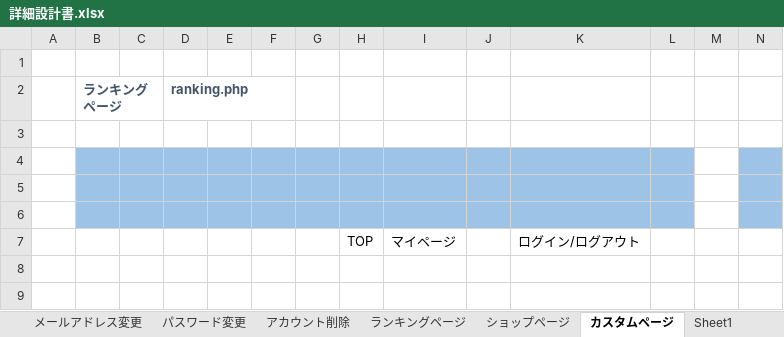
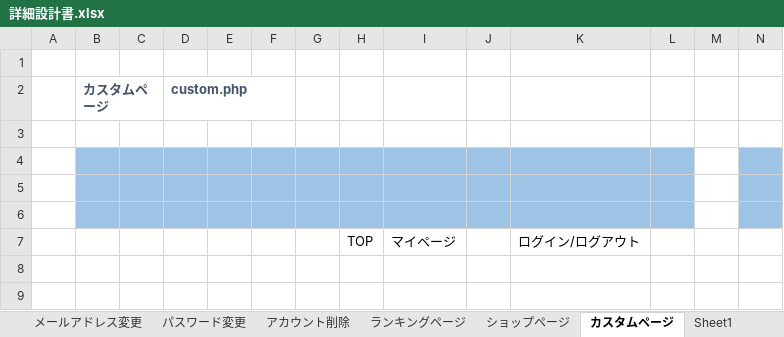
Before and after one commit to sss-sr2021/GUYS, an Excel workbook: 提出物/詳細設計書.xlsx, sheet カスタムページ, drawn as a sheet; only a part is shown; values as stored, in another font and other column widths than the file's, no borders; charts and pictures not drawn; removed rows and columns are numbered as before the commit, all else as after; the diff names each change by its address in the sheet, - before the commit and + after, or states it on an @@ line.

Commit message:
少々変更

```diff
--- a/提出物/詳細設計書.xlsx (sheet カスタムページ)
+++ b/提出物/詳細設計書.xlsx (sheet カスタムページ)
-row 2:  | ランキングページ |  | ranking.php
+row 2:  | カスタムページ |  | custom.php
```
Also changed, not shown: sheet ショップページ, charts or pictures.
